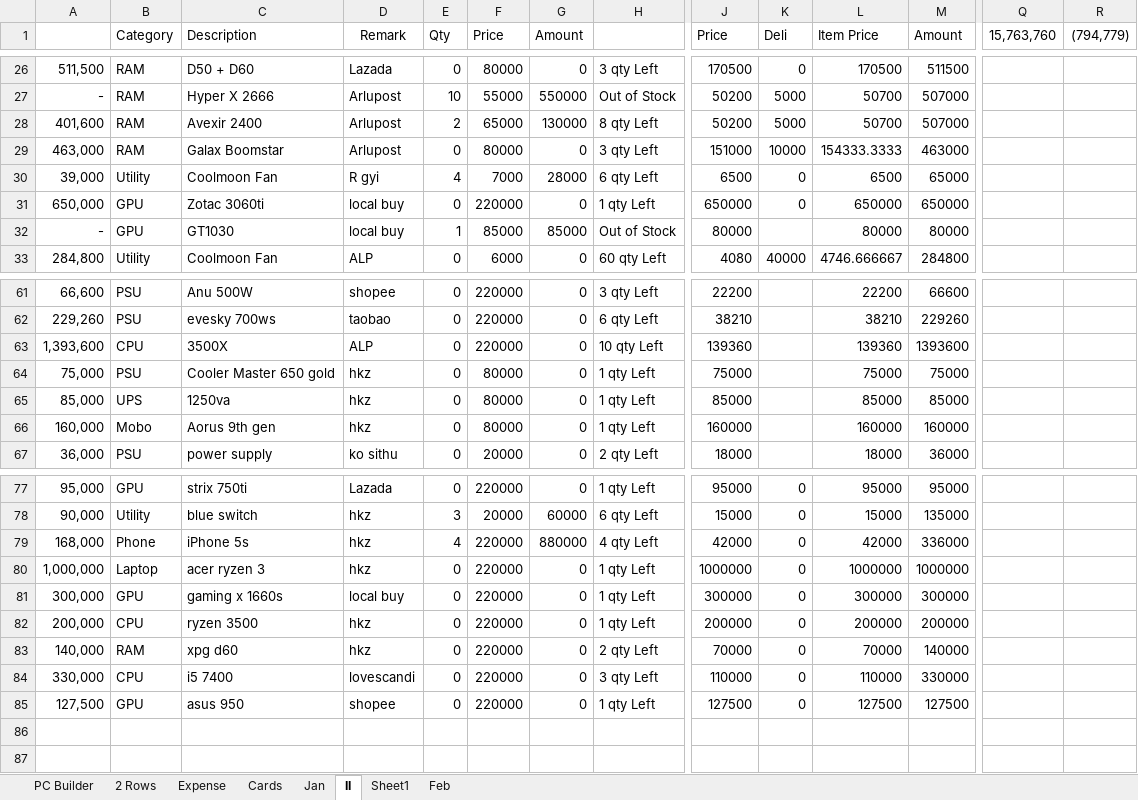
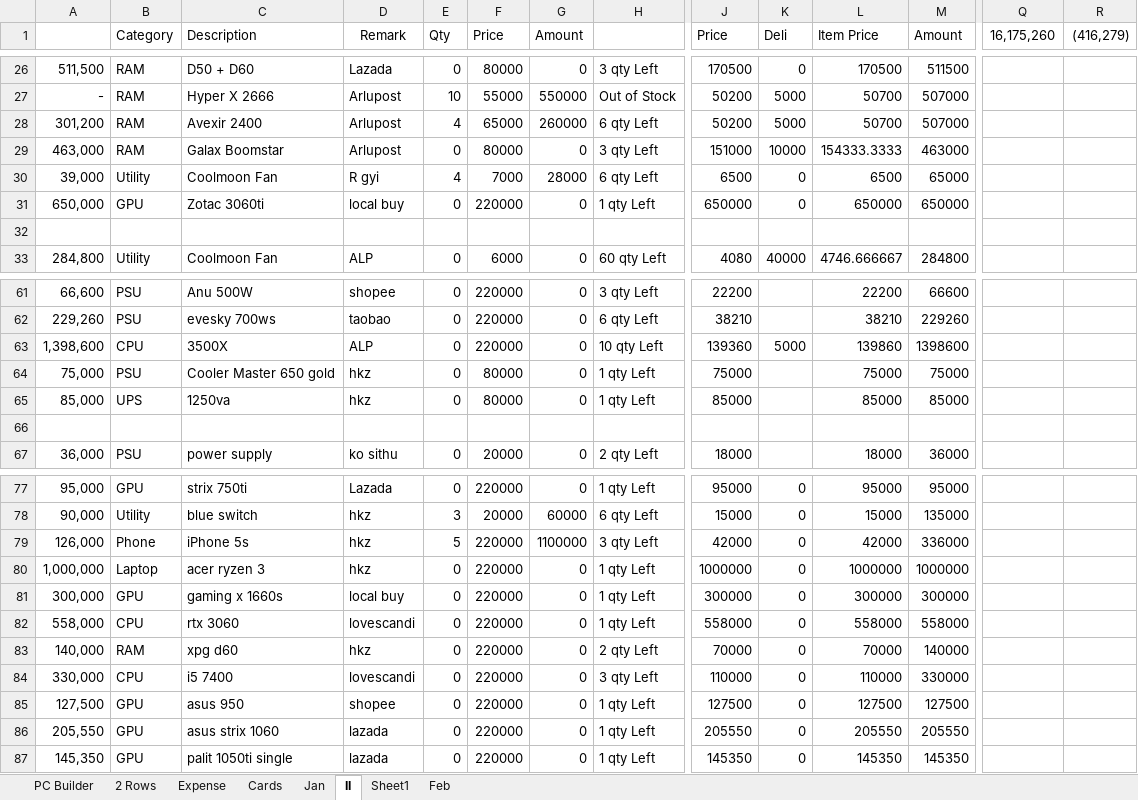
Before and after one commit to aksoe17/aksdata, an Excel workbook: aks sell 2 Rows.xlsx, sheet II, drawn as a sheet; only a part is shown, gaps mark what is left out; values as stored, in another font and other column widths than the file's, no borders; conditional formats and table styles not drawn; rows hold the shown columns only; the diff covers the shown part only; the diff names each change by its address in the sheet, - before the commit and + after, or states it on an @@ line.

Commit message:
24th

```diff
--- a/aks sell 2 Rows.xlsx (sheet II)
+++ b/aks sell 2 Rows.xlsx (sheet II)
-Q1: 15,763,760
+Q1: 16,175,260
-R1: (794,779)
+R1: (416,279)
-A28: 401,600
+A28: 301,200
-E28 (Qty): 2
+E28 (Qty): 4
-G28 (Amount): 130000
+G28 (Amount): 260000
-H28: 8 qty Left
+H28: 6 qty Left
-row 32: - | GPU | GT1030 | local buy | 1 | 85000 | 85000 | Out of Stock | 80000 |  | 80000 | 80000
+row 32: (empty)
-A63: 1,393,600
+A63: 1,398,600
-K63 (Deli): (empty)
+K63 (Deli): 5000
-L63 (Item Price): 139360
+L63 (Item Price): 139860
-M63 (Amount): 1393600
+M63 (Amount): 1398600
-row 66: 160,000 | Mobo | Aorus 9th gen | hkz | 0 | 80000 | 0 | 1 qty Left | 160000 |  | 160000 | 160000
+row 66: (empty)
-A79: 168,000
+A79: 126,000
-E79 (Qty): 4
+E79 (Qty): 5
-G79 (Amount): 880000
+G79 (Amount): 1100000
-H79: 4 qty Left
+H79: 3 qty Left
-A82: 200,000
+A82: 558,000
-C82 (Description): ryzen 3500
+C82 (Description): rtx 3060
-D82 (Remark): hkz
+D82 (Remark): lovescandi
-J82 (Price): 200000
+J82 (Price): 558000
-L82 (Item Price): 200000
+L82 (Item Price): 558000
-M82 (Amount): 200000
+M82 (Amount): 558000
+row 86: 205,550 | GPU | asus strix 1060 | lazada | 0 | 220000 | 0 | 1 qty Left | 205550 | 0 | 205550 | 205550
+row 87: 145,350 | GPU | palit 1050ti single | lazada | 0 | 220000 | 0 | 1 qty Left | 145350 | 0 | 145350 | 145350
```
Also changed, not shown: 4 edited cells elsewhere in this sheet.
